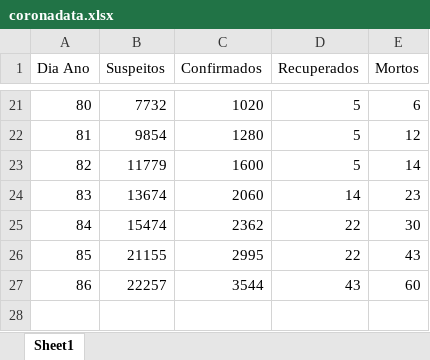
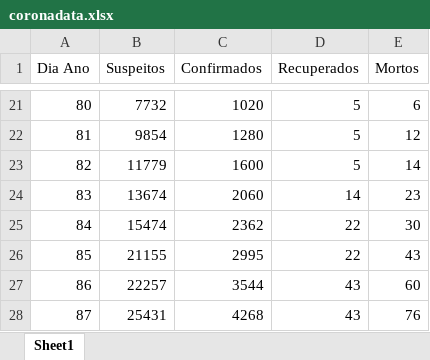
Before and after one commit to SPTS7/COVID-19-Portugal, an Excel workbook: coronadata.xlsx, sheet Sheet1, drawn as a sheet; only a part is shown, gaps mark what is left out; values as stored, in another font and other column widths than the file's, no borders; the diff names each change by its address in the sheet, - before the commit and + after, or states it on an @@ line.

Commit message:
Daily data

```diff
--- a/coronadata.xlsx (sheet Sheet1)
+++ b/coronadata.xlsx (sheet Sheet1)
+row 28: 87 | 25431 | 4268 | 43 | 76
```
Also changed, not shown: 4 other files.
